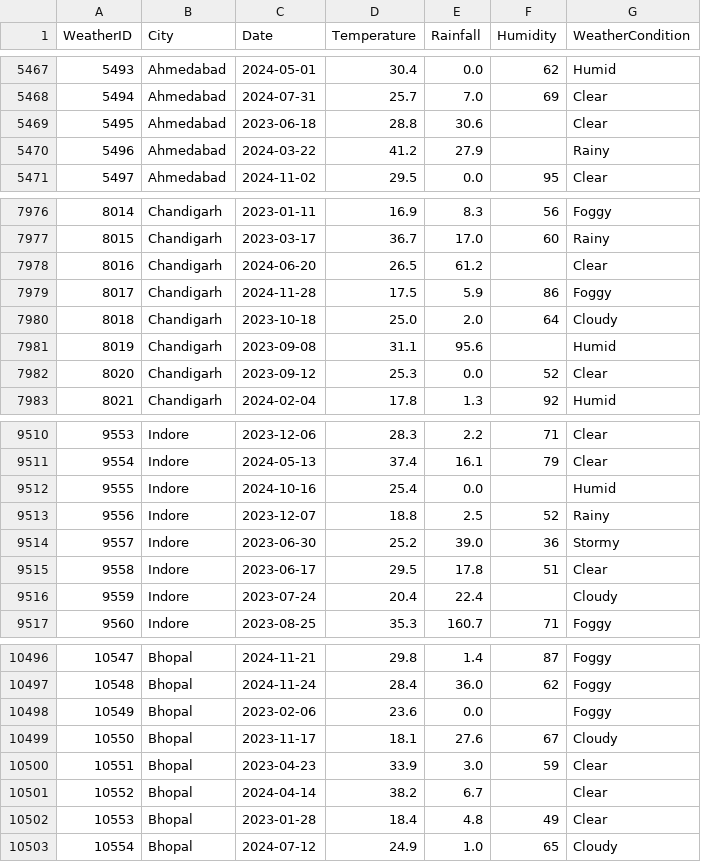
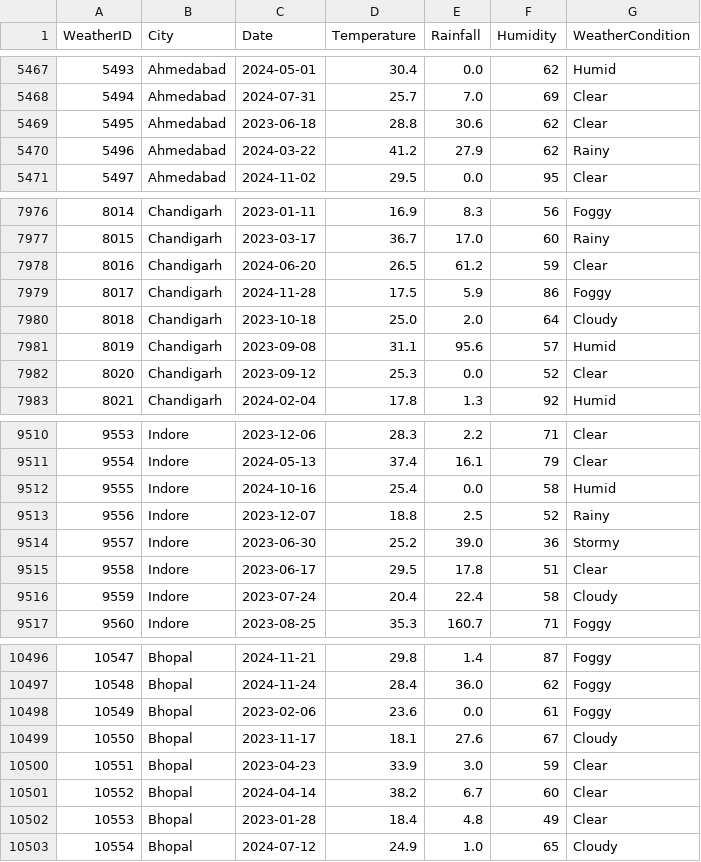
Before and after one commit to priyankavasavada/Zomato_Business_Intelligence_Project, a CSV file: data/cleaned/weather_cleaned.csv, drawn as a sheet; only a part is shown, gaps mark what is left out; the diff covers the shown part only.

Commit message:
feat: Regenerated cleaned data after they became stale
- Add data preprocessing scripts
- Modified markdowns in notebooks for better readability

```diff
--- a/data/cleaned/weather_cleaned.csv
+++ b/data/cleaned/weather_cleaned.csv
@@ -5468,4 +5468,4 @@ WeatherID,City,Date,Temperature,Rainfall,Humidity,WeatherCondition
 5494,Ahmedabad,2024-07-31,25.7,7.0,69,Clear
-5495,Ahmedabad,2023-06-18,28.8,30.6,,Clear
-5496,Ahmedabad,2024-03-22,41.2,27.9,,Rainy
+5495,Ahmedabad,2023-06-18,28.8,30.6,62,Clear
+5496,Ahmedabad,2024-03-22,41.2,27.9,62,Rainy
 5497,Ahmedabad,2024-11-02,29.5,0.0,95,Clear
@@ -7977,6 +7977,6 @@ WeatherID,City,Date,Temperature,Rainfall,Humidity,WeatherCondition
 8015,Chandigarh,2023-03-17,36.7,17.0,60,Rainy
-8016,Chandigarh,2024-06-20,26.5,61.2,,Clear
+8016,Chandigarh,2024-06-20,26.5,61.2,59,Clear
 8017,Chandigarh,2024-11-28,17.5,5.9,86,Foggy
 8018,Chandigarh,2023-10-18,25.0,2.0,64,Cloudy
-8019,Chandigarh,2023-09-08,31.1,95.6,,Humid
+8019,Chandigarh,2023-09-08,31.1,95.6,57,Humid
 8020,Chandigarh,2023-09-12,25.3,0.0,52,Clear
@@ -9511,3 +9511,3 @@ WeatherID,City,Date,Temperature,Rainfall,Humidity,WeatherCondition
 9554,Indore,2024-05-13,37.4,16.1,79,Clear
-9555,Indore,2024-10-16,25.4,0.0,,Humid
+9555,Indore,2024-10-16,25.4,0.0,58,Humid
 9556,Indore,2023-12-07,18.8,2.5,52,Rainy
@@ -9515,3 +9515,3 @@ WeatherID,City,Date,Temperature,Rainfall,Humidity,WeatherCondition
 9558,Indore,2023-06-17,29.5,17.8,51,Clear
-9559,Indore,2023-07-24,20.4,22.4,,Cloudy
+9559,Indore,2023-07-24,20.4,22.4,58,Cloudy
 9560,Indore,2023-08-25,35.3,160.7,71,Foggy
@@ -10497,6 +10497,6 @@ WeatherID,City,Date,Temperature,Rainfall,Humidity,WeatherCondition
 10548,Bhopal,2024-11-24,28.4,36.0,62,Foggy
-10549,Bhopal,2023-02-06,23.6,0.0,,Foggy
+10549,Bhopal,2023-02-06,23.6,0.0,61,Foggy
 10550,Bhopal,2023-11-17,18.1,27.6,67,Cloudy
 10551,Bhopal,2023-04-23,33.9,3.0,59,Clear
-10552,Bhopal,2024-04-14,38.2,6.7,,Clear
+10552,Bhopal,2024-04-14,38.2,6.7,60,Clear
 10553,Bhopal,2023-01-28,18.4,4.8,49,Clear
```
Also changed, not shown: 181 edited cells elsewhere in this file, data/cleaned/customer_feedback_cleaned.csv, data/cleaned/restaurants_cleaned.csv, 28 other files.
